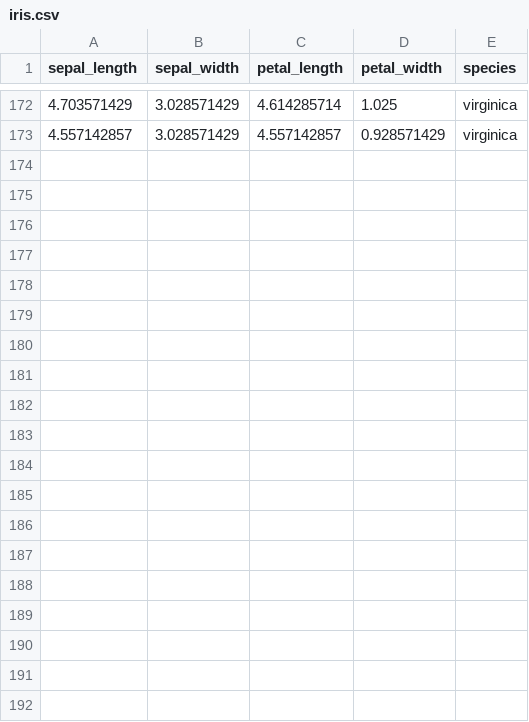
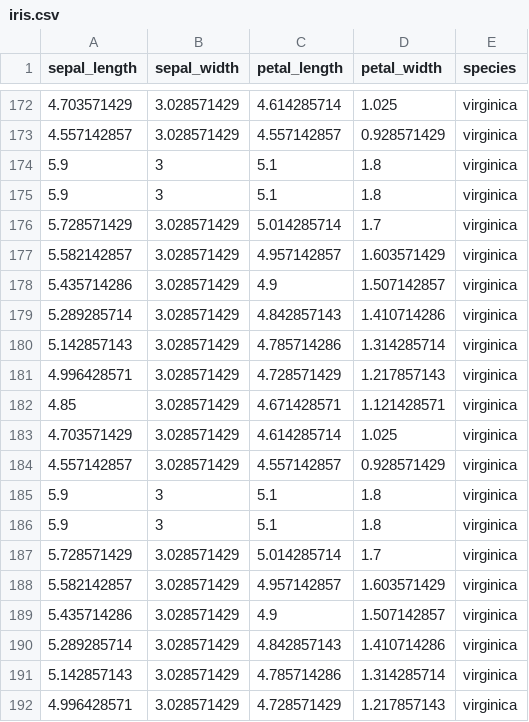
Before and after one commit to CUKykkim/aws_practice1, a CSV file: iris.csv, drawn as a sheet; only a part is shown, gaps mark what is left out; the diff covers the shown part only; the diff names each change by its address in the sheet, - before the commit and + after, or states it on an @@ line.

```diff
--- a/iris.csv
+++ b/iris.csv
+row 174: 5.9 | 3 | 5.1 | 1.8 | virginica
+row 175: 5.9 | 3 | 5.1 | 1.8 | virginica
+row 176: 5.728571429 | 3.028571429 | 5.014285714 | 1.7 | virginica
+row 177: 5.582142857 | 3.028571429 | 4.957142857 | 1.603571429 | virginica
+row 178: 5.435714286 | 3.028571429 | 4.9 | 1.507142857 | virginica
+row 179: 5.289285714 | 3.028571429 | 4.842857143 | 1.410714286 | virginica
+row 180: 5.142857143 | 3.028571429 | 4.785714286 | 1.314285714 | virginica
+row 181: 4.996428571 | 3.028571429 | 4.728571429 | 1.217857143 | virginica
+row 182: 4.85 | 3.028571429 | 4.671428571 | 1.121428571 | virginica
+row 183: 4.703571429 | 3.028571429 | 4.614285714 | 1.025 | virginica
+row 184: 4.557142857 | 3.028571429 | 4.557142857 | 0.928571429 | virginica
+row 185: 5.9 | 3 | 5.1 | 1.8 | virginica
+row 186: 5.9 | 3 | 5.1 | 1.8 | virginica
+row 187: 5.728571429 | 3.028571429 | 5.014285714 | 1.7 | virginica
+row 188: 5.582142857 | 3.028571429 | 4.957142857 | 1.603571429 | virginica
+row 189: 5.435714286 | 3.028571429 | 4.9 | 1.507142857 | virginica
+row 190: 5.289285714 | 3.028571429 | 4.842857143 | 1.410714286 | virginica
+row 191: 5.142857143 | 3.028571429 | 4.785714286 | 1.314285714 | virginica
+row 192: 4.996428571 | 3.028571429 | 4.728571429 | 1.217857143 | virginica
```
Also changed, not shown: 15 added rows elsewhere in this file, 1 other file.
